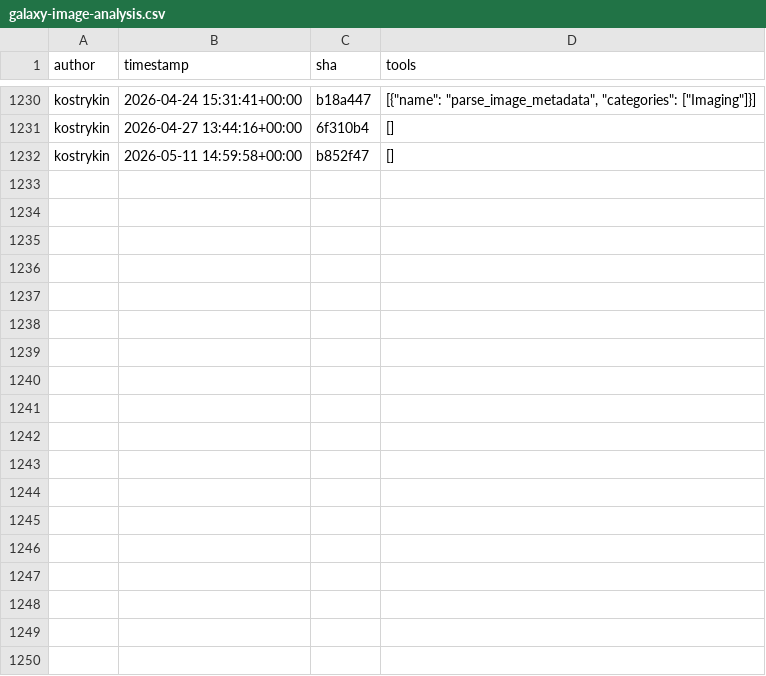
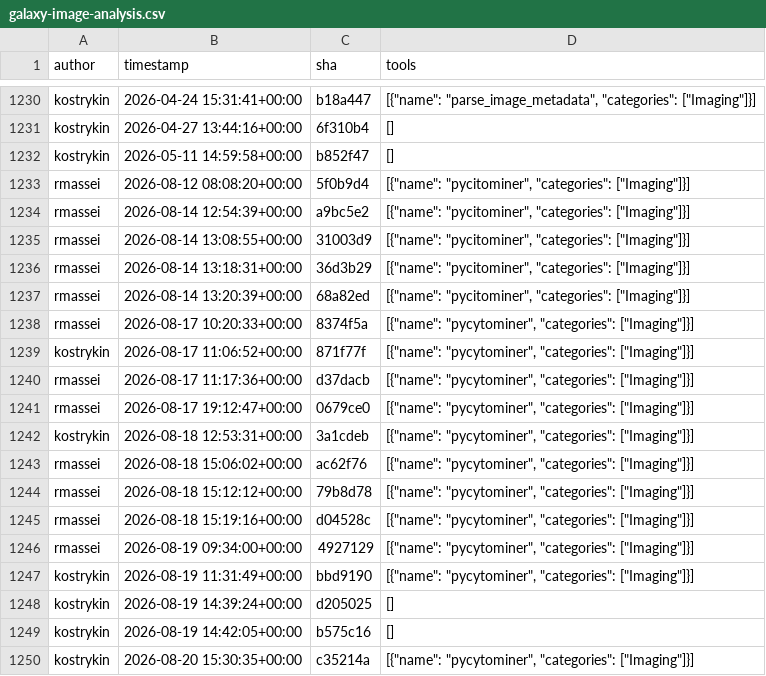
Before and after one commit to kostrykin/galaxy-community-activities, a CSV file: cache/repositories/BMCV/galaxy-image-analysis.csv, drawn as a sheet; only a part is shown, gaps mark what is left out; the diff names each change by its address in the sheet, - before the commit and + after, or states it on an @@ line.

```diff
--- a/cache/repositories/BMCV/galaxy-image-analysis.csv
+++ b/cache/repositories/BMCV/galaxy-image-analysis.csv
+row 1233: rmassei | 2026-08-12 08:08:20+00:00 | 5f0b9d4 | [{"name": "pycitominer", "categories": ["Imaging"]}]
+row 1234: rmassei | 2026-08-14 12:54:39+00:00 | a9bc5e2 | [{"name": "pycitominer", "categories": ["Imaging"]}]
+row 1235: rmassei | 2026-08-14 13:08:55+00:00 | 31003d9 | [{"name": "pycitominer", "categories": ["Imaging"]}]
+row 1236: rmassei | 2026-08-14 13:18:31+00:00 | 36d3b29 | [{"name": "pycitominer", "categories": ["Imaging"]}]
+row 1237: rmassei | 2026-08-14 13:20:39+00:00 | 68a82ed | [{"name": "pycitominer", "categories": ["Imaging"]}]
+row 1238: rmassei | 2026-08-17 10:20:33+00:00 | 8374f5a | [{"name": "pycytominer", "categories": ["Imaging"]}]
+row 1239: kostrykin | 2026-08-17 11:06:52+00:00 | 871f77f | [{"name": "pycytominer", "categories": ["Imaging"]}]
+row 1240: rmassei | 2026-08-17 11:17:36+00:00 | d37dacb | [{"name": "pycytominer", "categories": ["Imaging"]}]
+row 1241: rmassei | 2026-08-17 19:12:47+00:00 | 0679ce0 | [{"name": "pycytominer", "categories": ["Imaging"]}]
+row 1242: kostrykin | 2026-08-18 12:53:31+00:00 | 3a1cdeb | [{"name": "pycytominer", "categories": ["Imaging"]}]
+row 1243: rmassei | 2026-08-18 15:06:02+00:00 | ac62f76 | [{"name": "pycytominer", "categories": ["Imaging"]}]
+row 1244: rmassei | 2026-08-18 15:12:12+00:00 | 79b8d78 | [{"name": "pycytominer", "categories": ["Imaging"]}]
+row 1245: rmassei | 2026-08-18 15:19:16+00:00 | d04528c | [{"name": "pycytominer", "categories": ["Imaging"]}]
+row 1246: rmassei | 2026-08-19 09:34:00+00:00 | 4927129 | [{"name": "pycytominer", "categories": ["Imaging"]}]
+row 1247: kostrykin | 2026-08-19 11:31:49+00:00 | bbd9190 | [{"name": "pycytominer", "categories": ["Imaging"]}]
+row 1248: kostrykin | 2026-08-19 14:39:24+00:00 | d205025 | []
+row 1249: kostrykin | 2026-08-19 14:42:05+00:00 | b575c16 | []
+row 1250: kostrykin | 2026-08-20 15:30:35+00:00 | c35214a | [{"name": "pycytominer", "categories": ["Imaging"]}]
```
Also changed, not shown: cache/avatars.csv, cache/repositories/RECETOX/galaxytools.csv, 6 other files.
